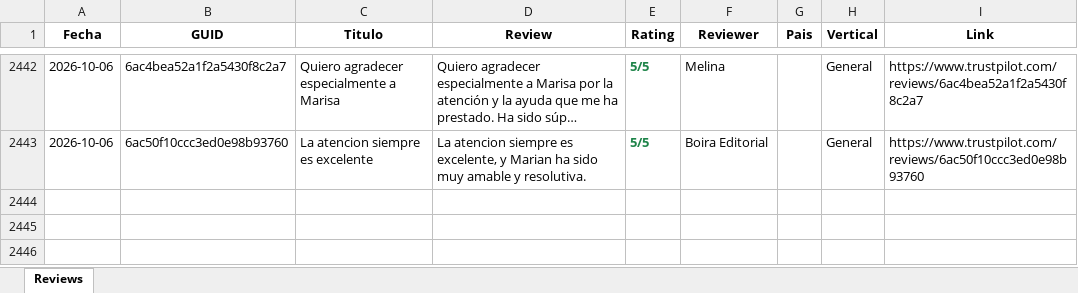
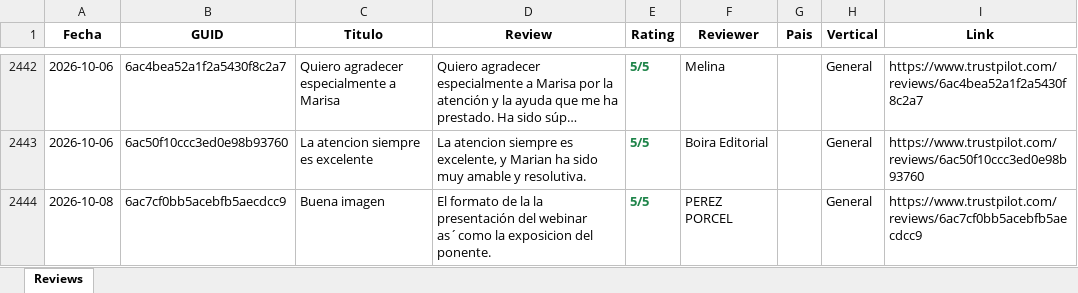
Before and after one commit to pamelaurbina-ui/holded_review_trustpilot, an Excel workbook: holded_reviews.xlsx, sheet Reviews, drawn as a sheet; only a part is shown, gaps mark what is left out; long unchanged cells end in …; values as stored, in another font and other column widths than the file's, no borders; the diff names each change by its address in the sheet, - before the commit and + after, or states it on an @@ line.

```diff
--- a/holded_reviews.xlsx (sheet Reviews)
+++ b/holded_reviews.xlsx (sheet Reviews)
+row 2444: 2026-10-08 | 6ac7cf0bb5acebfb5aecdcc9 | Buena imagen | El formato de la la presentación del webinar as´como la exposicion del ponente. | 5/5 | PEREZ PORCEL |  | General | https://www.trustpilot.com/reviews/6ac7cf0bb5acebfb5aecdcc9
```
Also changed, not shown: 1 other file.
